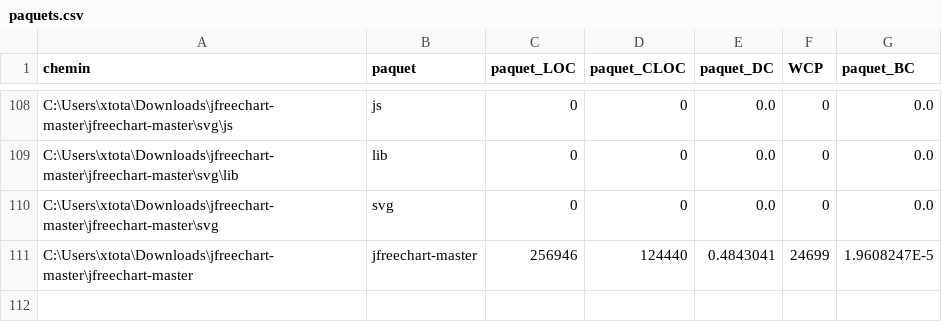
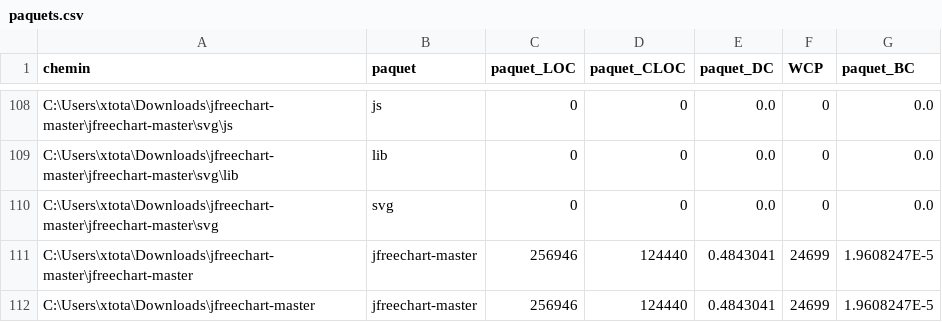
Before and after one commit to jeanclaude-desrosiers/ift3913-tp1, a CSV file: partie4/paquets.csv, drawn as a sheet; only a part is shown, gaps mark what is left out.

```diff
--- a/partie4/paquets.csv
+++ b/partie4/paquets.csv
@@ -111 +111,2 @@ C:\Users\xtota\Downloads\jfreechart-master\jfreechart-master\svg,svg,0,0,0.0,0,0
 C:\Users\xtota\Downloads\jfreechart-master\jfreechart-master,jfreechart-master,256946,124440,0.4843041,24699,1.9608247E-5
+C:\Users\xtota\Downloads\jfreechart-master,jfreechart-master,256946,124440,0.4843041,24699,1.9608247E-5
```
Also changed, not shown: partie4/classes.csv, 1 other file.
